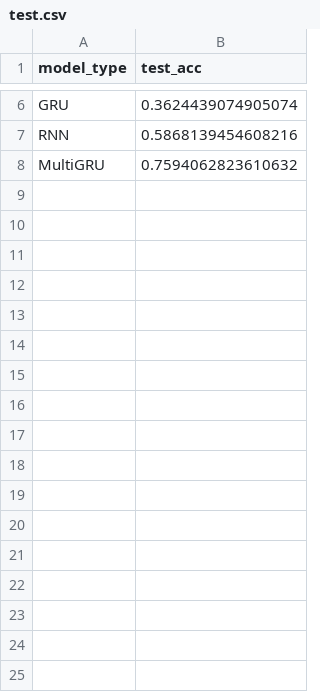
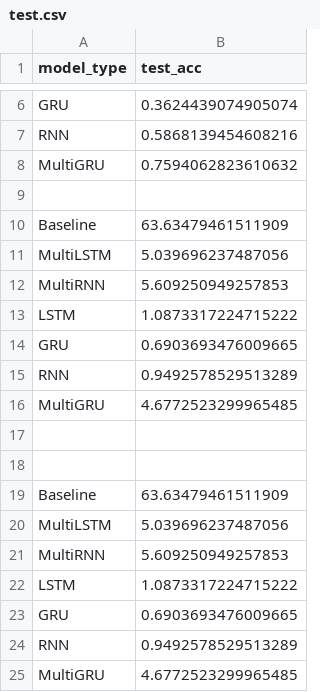
Before and after one commit to crocodilefigcucumber/befy41ffiv0ehlun, a CSV file: results/CUB/test.csv, drawn as a sheet; only a part is shown, gaps mark what is left out.

Commit message:
test unit_tests

```diff
--- a/results/CUB/test.csv
+++ b/results/CUB/test.csv
@@ -8 +8,18 @@ RNN,0.5868139454608216
 MultiGRU,0.7594062823610632
+
+Baseline,63.63479461511909
+MultiLSTM,5.039696237487056
+MultiRNN,5.609250949257853
+LSTM,1.0873317224715222
+GRU,0.6903693476009665
+RNN,0.9492578529513289
+MultiGRU,4.6772523299965485
+
+
+Baseline,63.63479461511909
+MultiLSTM,5.039696237487056
+MultiRNN,5.609250949257853
+LSTM,1.0873317224715222
+GRU,0.6903693476009665
+RNN,0.9492578529513289
+MultiGRU,4.6772523299965485
```
Also changed, not shown: 1 other file.
